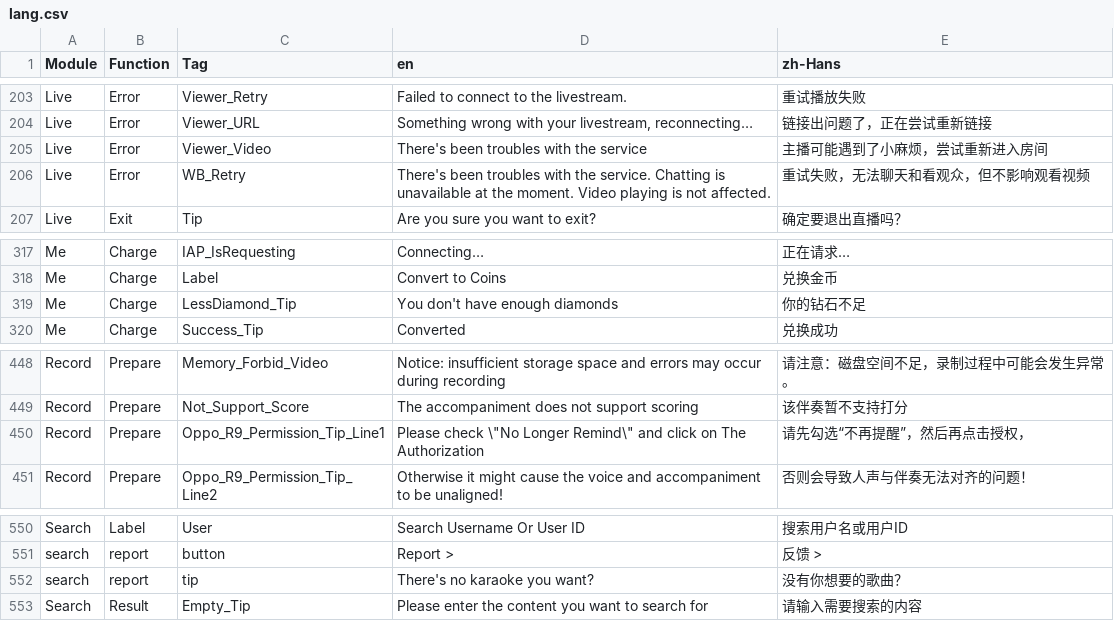
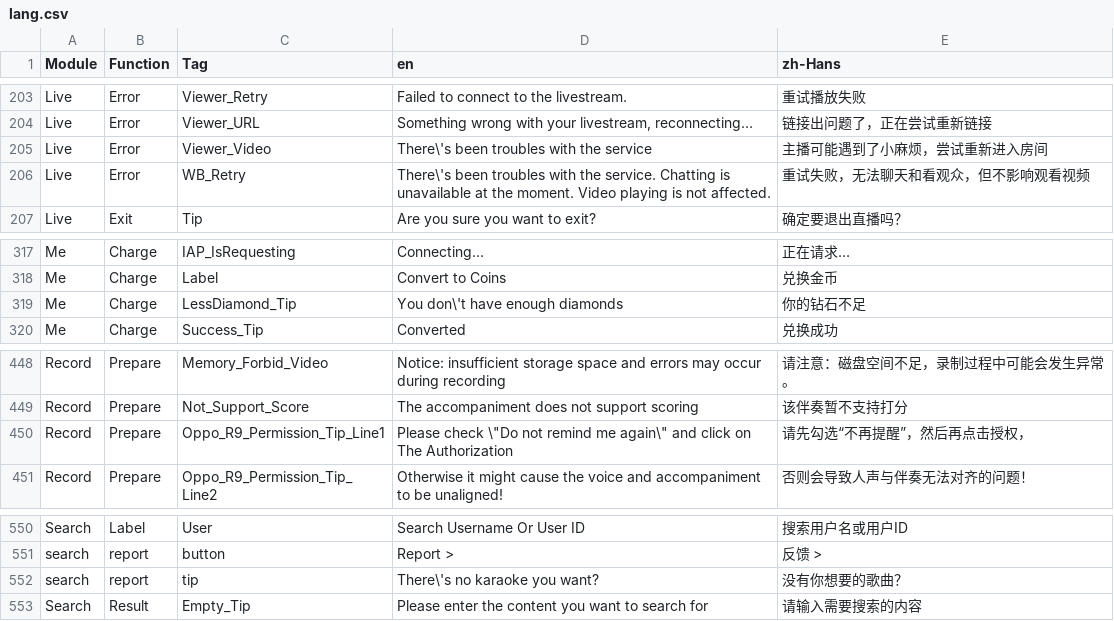
Before and after one commit to samspotlite/translation, a CSV file: lang.csv, drawn as a sheet; only a part is shown, gaps mark what is left out.

Commit message:
更新文案，修复单引号没有转译的问题

```diff
--- a/lang.csv
+++ b/lang.csv
@@ -204,4 +204,4 @@ Live,Error,Viewer_Retry,Failed to connect to the livestream.,重试播放失败
 Live,Error,Viewer_URL,"Something wrong with your livestream, reconnecting… ",链接出问题了，正在尝试重新链接
-Live,Error,Viewer_Video,There's been troubles with the service,主播可能遇到了小麻烦，尝试重新进入房间
-Live,Error,WB_Retry,There's been troubles with the service. Chatting is unavailable at the moment. Video playing is not affected. ,重试失败，无法聊天和看观众，但不影响观看视频
+Live,Error,Viewer_Video,There\'s been troubles with the service,主播可能遇到了小麻烦，尝试重新进入房间
+Live,Error,WB_Retry,There\'s been troubles with the service. Chatting is unavailable at the moment. Video playing is not affected. ,重试失败，无法聊天和看观众，但不影响观看视频
 Live,Exit,Tip,Are you sure you want to exit?,确定要退出直播吗？
@@ -318,3 +318,3 @@ Me,Charge,IAP_IsRequesting,Connecting…,正在请求…
 Me,Charge,Label,Convert to Coins,兑换金币
-Me,Charge,LessDiamond_Tip,You don't have enough diamonds,你的钻石不足
+Me,Charge,LessDiamond_Tip,You don\'t have enough diamonds,你的钻石不足
 Me,Charge,Success_Tip,Converted,兑换成功
@@ -449,3 +449,3 @@ Record,Prepare,Memory_Forbid_Video,Notice: insufficient storage space and errors
 Record,Prepare,Not_Support_Score,The accompaniment does not support scoring,该伴奏暂不支持打分
-Record,Prepare,Oppo_R9_Permission_Tip_Line1,"Please check \""No Longer Remind\"" and click on The Authorization",请先勾选“不再提醒”，然后再点击授权，
+Record,Prepare,Oppo_R9_Permission_Tip_Line1,"Please check \""Do not remind me again\"" and click on The Authorization",请先勾选“不再提醒”，然后再点击授权，
 Record,Prepare,Oppo_R9_Permission_Tip_Line2,Otherwise it might cause the voice and accompaniment to be unaligned!,否则会导致人声与伴奏无法对齐的问题！
@@ -551,3 +551,3 @@ Search,Label,User,Search Username Or User ID,搜索用户名或用户ID
 search,report,button,Report >,反馈 >
-search,report,tip,There's no karaoke you want?,没有你想要的歌曲？
+search,report,tip,There\'s no karaoke you want?,没有你想要的歌曲？
 Search,Result,Empty_Tip,Please enter the content you want to search for,请输入需要搜索的内容
```
